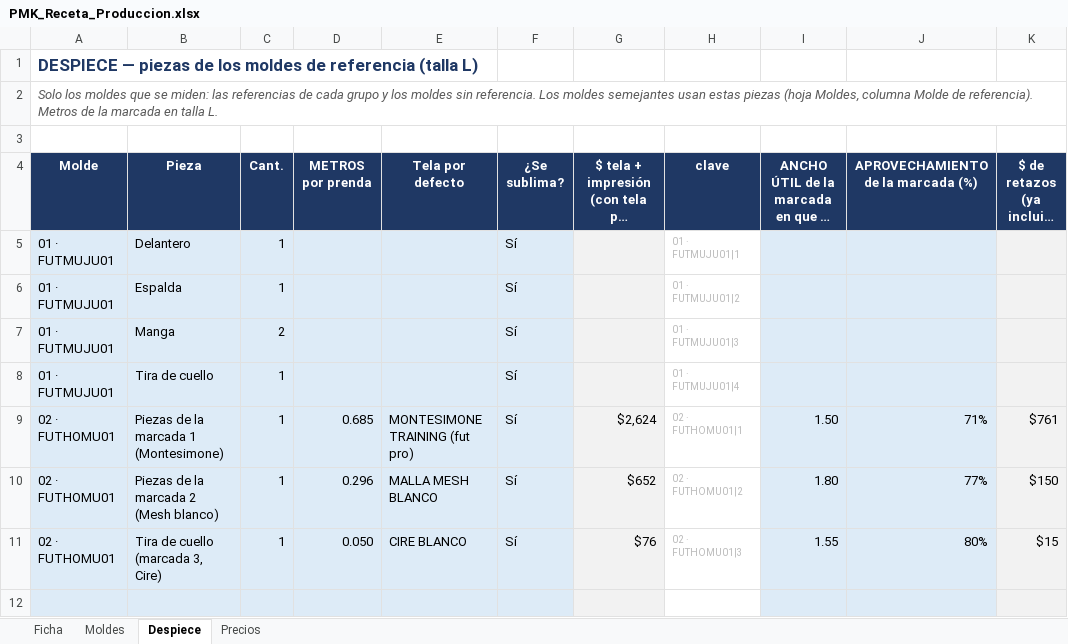
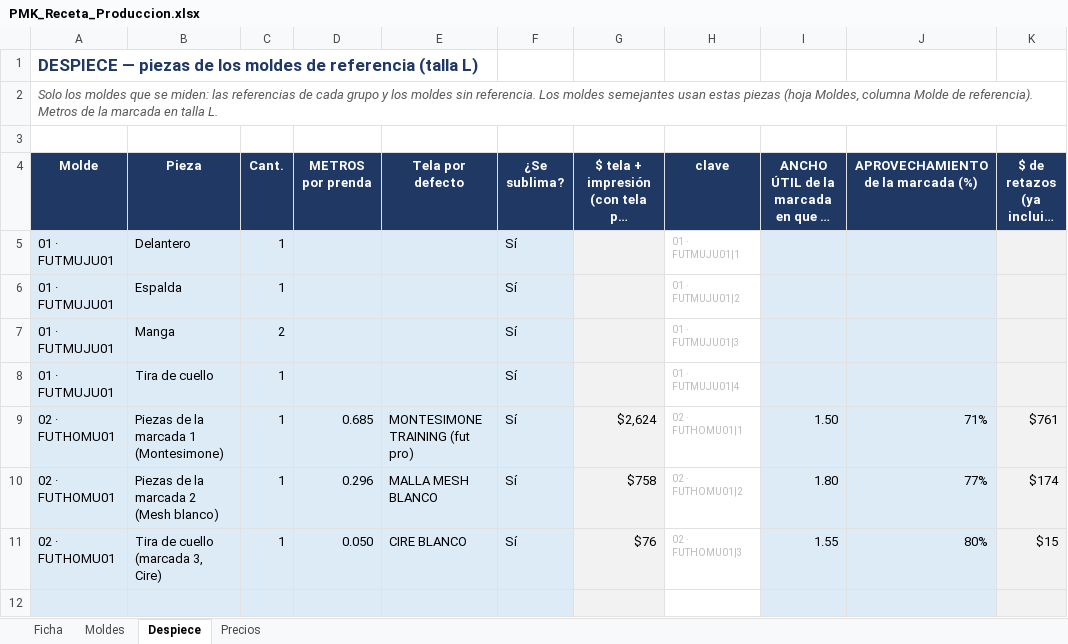
Before and after one commit to seanduarteu-cyber/PRODUCCION-PLAYMAKER, an Excel workbook: PMK_Receta_Produccion.xlsx, sheet Despiece, drawn as a sheet; only a part is shown; long unchanged cells end in …; values as stored, in another font and other column widths than the file's, no borders; the diff names each change by its address in the sheet, - before the commit and + after, or states it on an @@ line.

```diff
--- a/PMK_Receta_Produccion.xlsx (sheet Despiece)
+++ b/PMK_Receta_Produccion.xlsx (sheet Despiece)
-G10: $652
+G10: $758
-K10: $150
+K10: $174
```
Also changed, not shown: sheet Precios, sheet Moldes, sheet Ficha, 1 other file.
